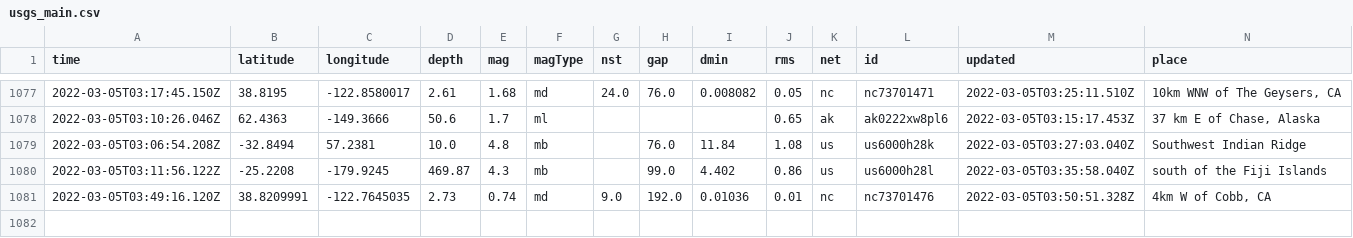
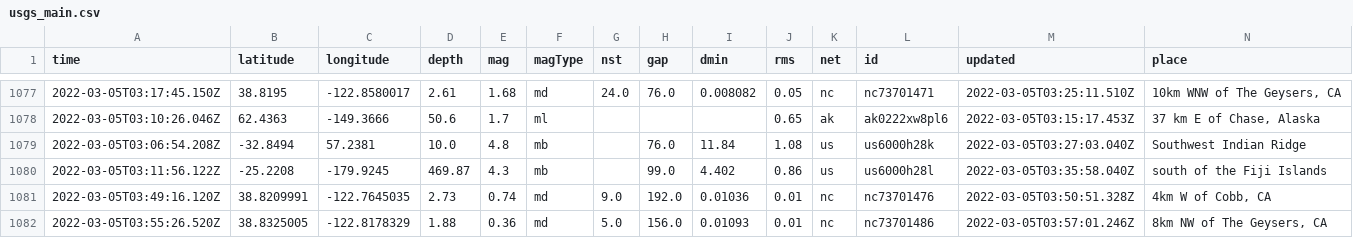
Before and after one commit to aadittambe/actions-pipeline, a CSV file: usgs_main.csv, drawn as a sheet; only a part is shown, gaps mark what is left out; rows hold the shown columns only; the diff names each change by its address in the sheet, - before the commit and + after, or states it on an @@ line.

```diff
--- a/usgs_main.csv
+++ b/usgs_main.csv
+row 1082: 2022-03-05T03:55:26.520Z | 38.8325005 | -122.8178329 | 1.88 | 0.36 | md | 5.0 | 156.0 | 0.01093 | 0.01 | nc | nc73701486 | 2022-03-05T03:57:01.246Z | 8km NW of The Geysers, CA
```
Also changed, not shown: usgs_current.csv.
